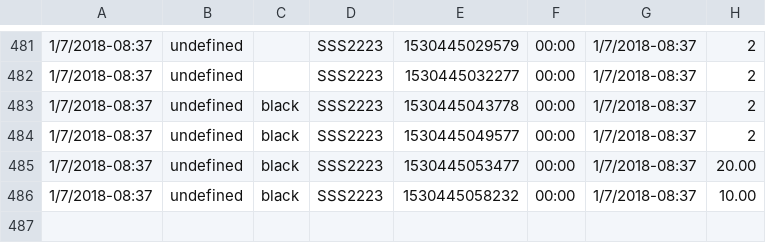
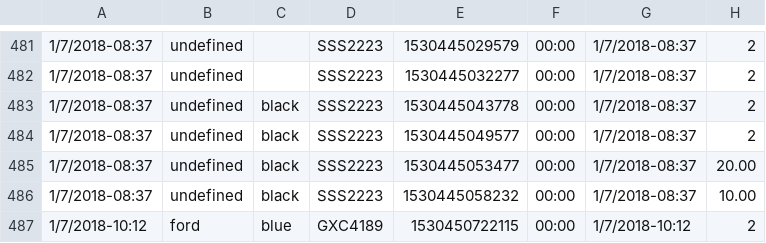
Before and after one commit to quirinobytes/sistemas, a CSV file: vale/registros.csv, drawn as a sheet; only a part is shown, gaps mark what is left out.

```diff
--- a/vale/registros.csv
+++ b/vale/registros.csv
@@ -487 +487,2 @@
 "1/7/2018-08:37","undefined","black","SSS2223","1530445058232","00:00","1/7/2018-08:37","10.00"
+"1/7/2018-10:12","ford","blue","GXC4189","1530450722115","00:00","1/7/2018-10:12","2"
```
Also changed, not shown: 3 other files.
